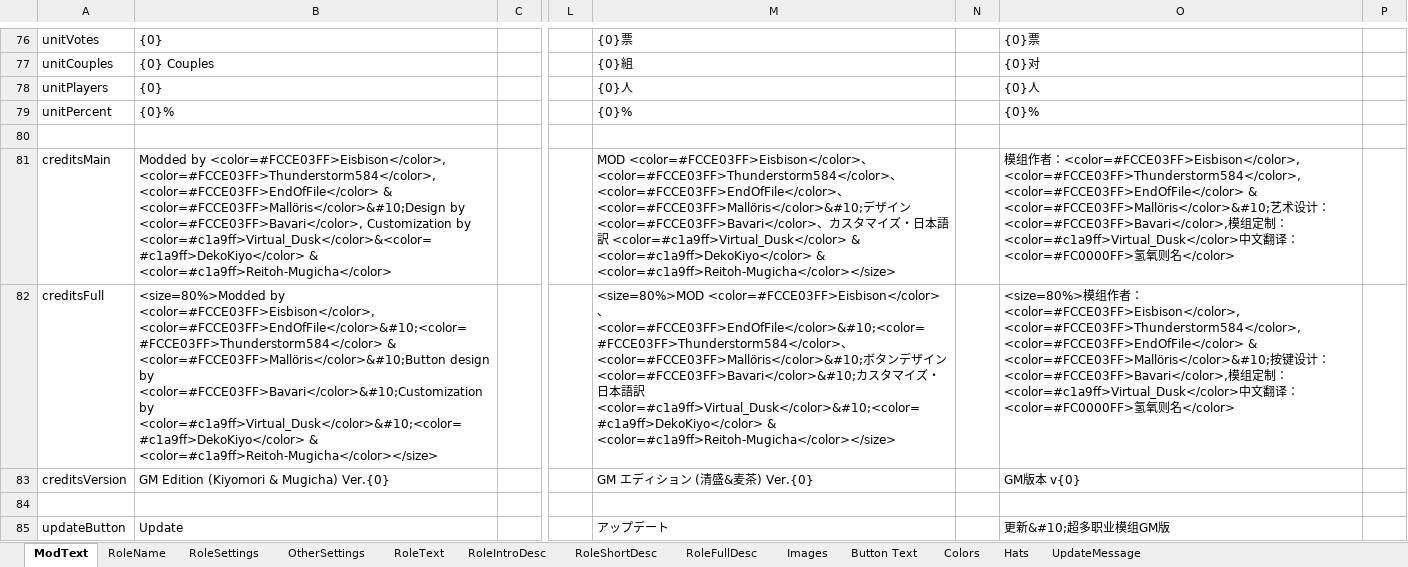
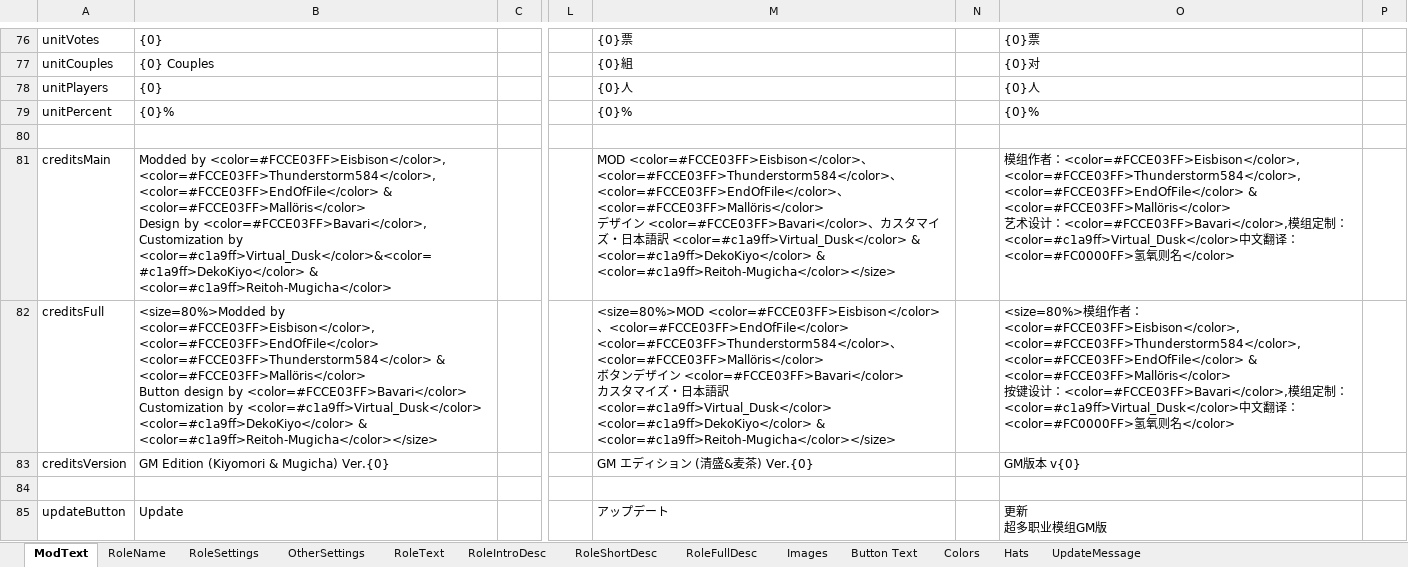
Before and after one commit to reitou-mugicha/TheOtherRolesGM-KiyoMugi-Edition, an Excel workbook: Strings.xlsx, sheet ModText, drawn as a sheet; only a part is shown, gaps mark what is left out; values as stored, in another font and other column widths than the file's, no borders; ↵ is a line break in a cell; the diff covers the shown part only; the diff names each change by its address in the sheet, - before the commit and + after, or states it on an @@ line.

```diff
--- a/Strings.xlsx (sheet ModText)
+++ b/Strings.xlsx (sheet ModText)
-B81: …<color=#FCCE03FF>EndOfFile</color> & <color=#FCCE03FF>Mallöris</color>&#10;Design by <color=#FCCE03FF>Bavari</color>,…
+B81: …<color=#FCCE03FF>EndOfFile</color> & <color=#FCCE03FF>Mallöris</color> ↵ Design by <color=#FCCE03FF>Bavari</color>,…
-M81: …<color=#FCCE03FF>EndOfFile</color>、<color=#FCCE03FF>Mallöris</color>&#10;デザ…
+M81: …<color=#FCCE03FF>EndOfFile</color>、<color=#FCCE03FF>Mallöris</color> ↵ デザ…
-O81: …<color=#FCCE03FF>EndOfFile</color> & <color=#FCCE03FF>Mallöris</color>&#10;艺术…
+O81: …<color=#FCCE03FF>EndOfFile</color> & <color=#FCCE03FF>Mallöris</color> ↵ 艺术…
-B82: …by <color=#FCCE03FF>Eisbison</color>, <color=#FCCE03FF>EndOfFile</color>&#10;<color=#FCCE03FF>Thunderstorm584</color> & <color=#FCCE03FF>Mallöris</color>&#10;Button design by <color=#FCCE03FF>Bavari</color>&#10;Customization by <color=#c1a9ff>Virtual_Dusk</color>&#10;<color=#c1a9ff>DekoKiyo</color> & <color=#c1a9ff>Reitoh-Mugicha</color></size>
+B82: …by <color=#FCCE03FF>Eisbison</color>, <color=#FCCE03FF>EndOfFile</color> ↵ <color=#FCCE03FF>Thunderstorm584</color> & <color=#FCCE03FF>Mallöris</color> ↵ Button design by <color=#FCCE03FF>Bavari</color> ↵ Customization by <color=#c1a9ff>Virtual_Dusk</color> ↵ <color=#c1a9ff>DekoKiyo</color> & <color=#c1a9ff>Reitoh-Mugicha</color></size>
-M82: …<color=#FCCE03FF>Eisbison</color>、<color=#FCCE03FF>EndOfFile</color>&#10;<color=#FCCE03FF>Thunderstorm584</color>、<color=#FCCE03FF>Mallöris</color>&#10;ボタンデザイン <color=#FCCE03FF>Bavari</color>&#10;カスタマイズ・日本語訳 <color=#c1a9ff>Virtual_Dusk</color>&#10;<color=#c1a9ff>DekoKiyo</color> & <color=#c1a9ff>Reitoh-Mugicha</color></size>
+M82: …<color=#FCCE03FF>Eisbison</color>、<color=#FCCE03FF>EndOfFile</color> ↵ <color=#FCCE03FF>Thunderstorm584</color>、<color=#FCCE03FF>Mallöris</color> ↵ ボタンデザイン <color=#FCCE03FF>Bavari</color> ↵ カスタマイズ・日本語訳 <color=#c1a9ff>Virtual_Dusk</color> ↵ <color=#c1a9ff>DekoKiyo</color> & <color=#c1a9ff>Reitoh-Mugicha</color></size>
-O82: …<color=#FCCE03FF>EndOfFile</color> & <color=#FCCE03FF>Mallöris</color>&#10;按键…
+O82: …<color=#FCCE03FF>EndOfFile</color> & <color=#FCCE03FF>Mallöris</color> ↵ 按键…
-O85: 更新&#10;超多职业模组GM版
+O85: 更新 ↵ 超多职业模组GM版
```
Also changed, not shown: 14 edited cells elsewhere in this sheet, sheet RoleFullDesc, sheet RoleName, sheet Button Text.
